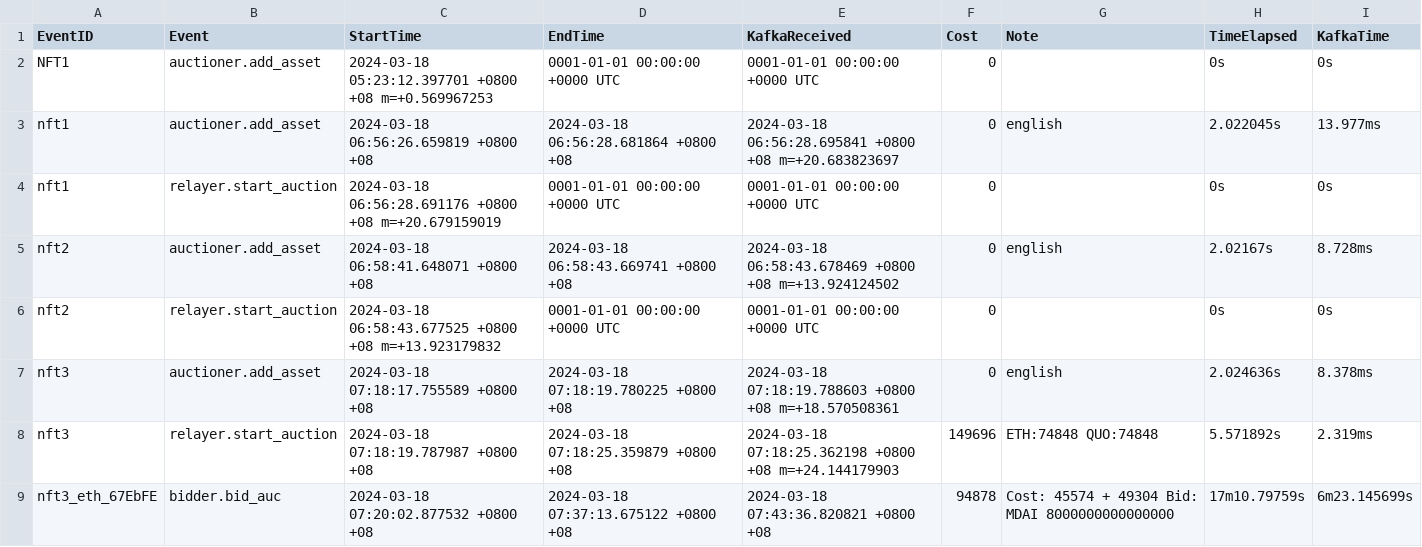
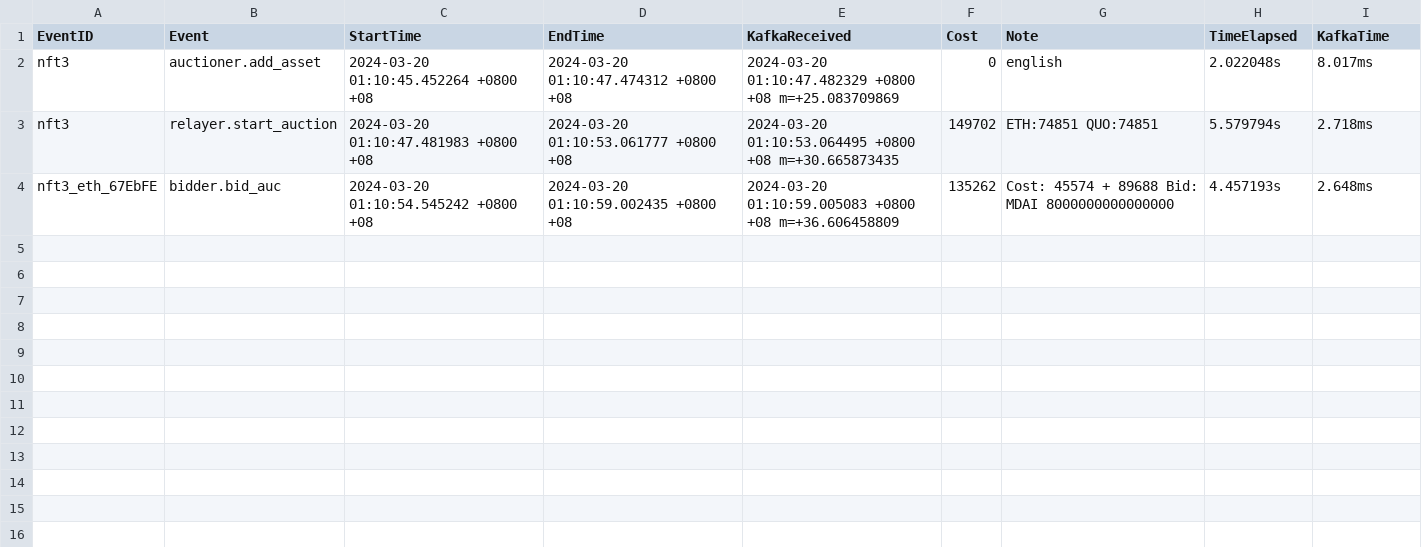
Before and after one commit to Guy1m0/Blockchain-I-O, a CSV file: examples/ecomm/log.csv, drawn as a sheet.

Commit message:
test new bidAuction & reset log when using ./cli -c init

```diff
--- a/examples/ecomm/log.csv
+++ b/examples/ecomm/log.csv
@@ -1,9 +1,4 @@
 EventID,Event,StartTime,EndTime,KafkaReceived,Cost,Note,TimeElapsed,KafkaTime
-NFT1,auctioner.add_asset,2024-03-18 05:23:12.397701 +0800 +08 m=+0.569967253,0001-01-01 00:00:00 +0000 UTC,0001-01-01 00:00:00 +0000 UTC,0,,0s,0s
-nft1,auctioner.add_asset,2024-03-18 06:56:26.659819 +0800 +08,2024-03-18 06:56:28.681864 +0800 +08,2024-03-18 06:56:28.695841 +0800 +08 m=+20.683823697,0,english,2.022045s,13.977ms
-nft1,relayer.start_auction,2024-03-18 06:56:28.691176 +0800 +08 m=+20.679159019,0001-01-01 00:00:00 +0000 UTC,0001-01-01 00:00:00 +0000 UTC,0,,0s,0s
-nft2,auctioner.add_asset,2024-03-18 06:58:41.648071 +0800 +08,2024-03-18 06:58:43.669741 +0800 +08,2024-03-18 06:58:43.678469 +0800 +08 m=+13.924124502,0,english,2.02167s,8.728ms
-nft2,relayer.start_auction,2024-03-18 06:58:43.677525 +0800 +08 m=+13.923179832,0001-01-01 00:00:00 +0000 UTC,0001-01-01 00:00:00 +0000 UTC,0,,0s,0s
-nft3,auctioner.add_asset,2024-03-18 07:18:17.755589 +0800 +08,2024-03-18 07:18:19.780225 +0800 +08,2024-03-18 07:18:19.788603 +0800 +08 m=+18.570508361,0,english,2.024636s,8.378ms
-nft3,relayer.start_auction,2024-03-18 07:18:19.787987 +0800 +08,2024-03-18 07:18:25.359879 +0800 +08,2024-03-18 07:18:25.362198 +0800 +08 m=+24.144179903,149696,ETH:74848 QUO:74848,5.571892s,2.319ms
-nft3_eth_67EbFE,bidder.bid_auc,2024-03-18 07:20:02.877532 +0800 +08,2024-03-18 07:37:13.675122 +0800 +08,2024-03-18 07:43:36.820821 +0800 +08,94878,Cost: 45574 + 49304 Bid: MDAI 8000000000000000,17m10.79759s,6m23.145699s
+nft3,auctioner.add_asset,2024-03-20 01:10:45.452264 +0800 +08,2024-03-20 01:10:47.474312 +0800 +08,2024-03-20 01:10:47.482329 +0800 +08 m=+25.083709869,0,english,2.022048s,8.017ms
+nft3,relayer.start_auction,2024-03-20 01:10:47.481983 +0800 +08,2024-03-20 01:10:53.061777 +0800 +08,2024-03-20 01:10:53.064495 +0800 +08 m=+30.665873435,149702,ETH:74851 QUO:74851,5.579794s,2.718ms
+nft3_eth_67EbFE,bidder.bid_auc,2024-03-20 01:10:54.545242 +0800 +08,2024-03-20 01:10:59.002435 +0800 +08,2024-03-20 01:10:59.005083 +0800 +08 m=+36.606458809,135262,Cost: 45574 + 89688 Bid: MDAI 8000000000000000,4.457193s,2.648ms
```
Also changed, not shown: 16 other files.
